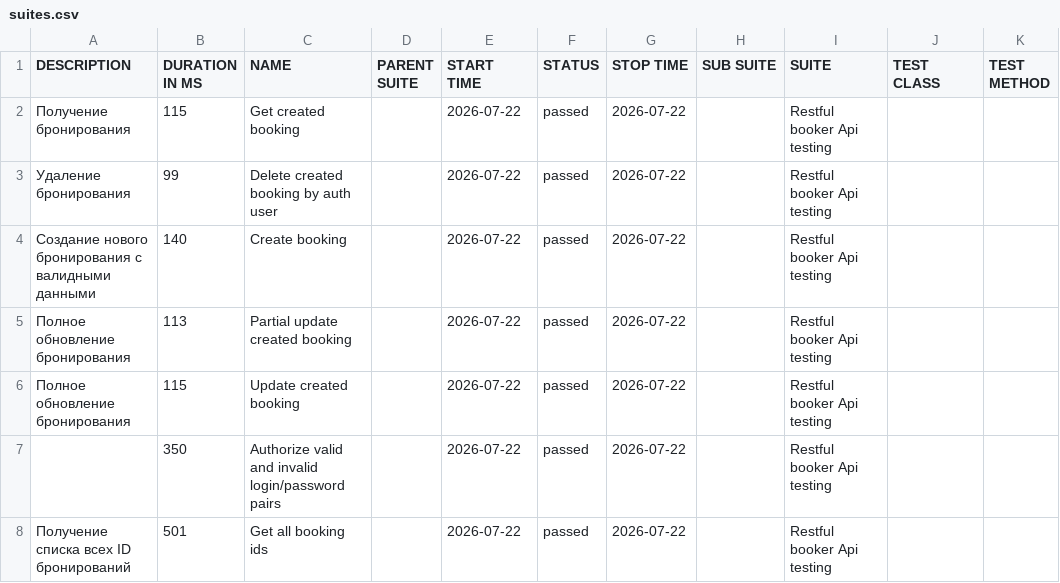
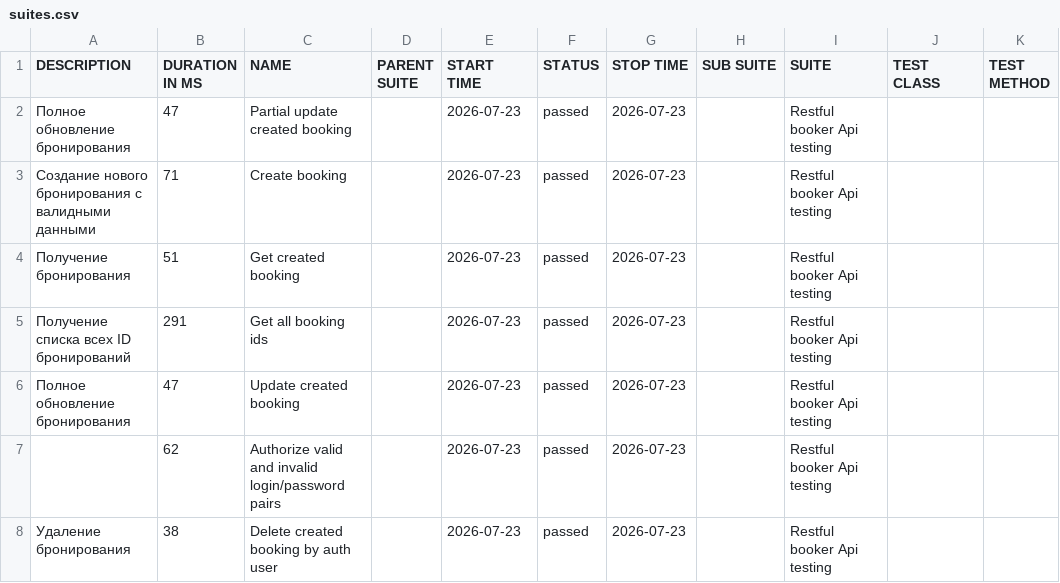
Before and after one commit to elenkaFila/Cypress-api-testing, a CSV file: data/suites.csv, drawn as a sheet.

```diff
--- a/data/suites.csv
+++ b/data/suites.csv
@@ -1,8 +1,8 @@
 "DESCRIPTION","DURATION IN MS","NAME","PARENT SUITE","START TIME","STATUS","STOP TIME","SUB SUITE","SUITE","TEST CLASS","TEST METHOD"
-"Получение бронирования","115","Get created booking","","2026-07-22","passed","2026-07-22","","Restful booker Api testing","",""
-" Удаление бронирования","99","Delete created booking by auth user","","2026-07-22","passed","2026-07-22","","Restful booker Api testing","",""
-"Создание нового бронирования с валидными данными","140","Create booking","","2026-07-22","passed","2026-07-22","","Restful booker Api testing","",""
-"Полное обновление бронирования","113","Partial update created booking","","2026-07-22","passed","2026-07-22","","Restful booker Api testing","",""
-"Полное обновление бронирования","115","Update created booking","","2026-07-22","passed","2026-07-22","","Restful booker Api testing","",""
-"","350","Authorize valid and invalid login/password pairs","","2026-07-22","passed","2026-07-22","","Restful booker Api testing","",""
-" Получение списка всех ID бронирований","501","Get all booking ids","","2026-07-22","passed","2026-07-22","","Restful booker Api testing","",""
+"Полное обновление бронирования","47","Partial update created booking","","2026-07-23","passed","2026-07-23","","Restful booker Api testing","",""
+"Создание нового бронирования с валидными данными","71","Create booking","","2026-07-23","passed","2026-07-23","","Restful booker Api testing","",""
+"Получение бронирования","51","Get created booking","","2026-07-23","passed","2026-07-23","","Restful booker Api testing","",""
+" Получение списка всех ID бронирований","291","Get all booking ids","","2026-07-23","passed","2026-07-23","","Restful booker Api testing","",""
+"Полное обновление бронирования","47","Update created booking","","2026-07-23","passed","2026-07-23","","Restful booker Api testing","",""
+"","62","Authorize valid and invalid login/password pairs","","2026-07-23","passed","2026-07-23","","Restful booker Api testing","",""
+" Удаление бронирования","38","Delete created booking by auth user","","2026-07-23","passed","2026-07-23","","Restful booker Api testing","",""
```
Also changed, not shown: data/behaviors.csv, 28 other files.
